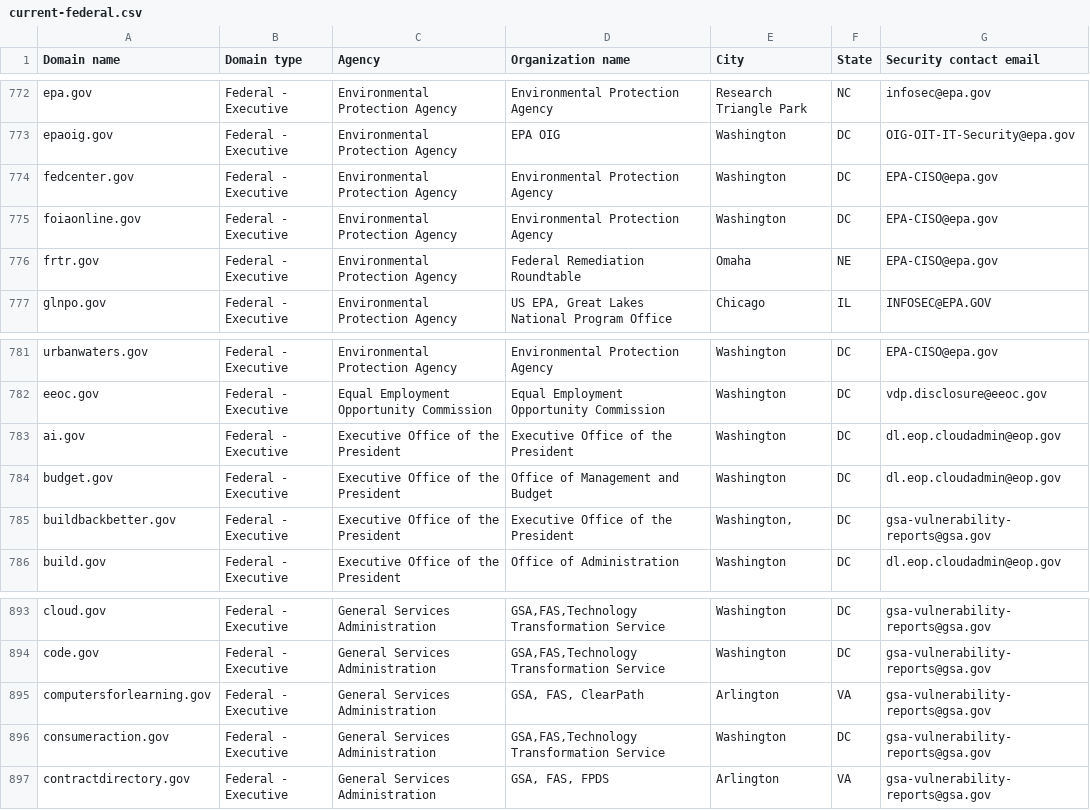
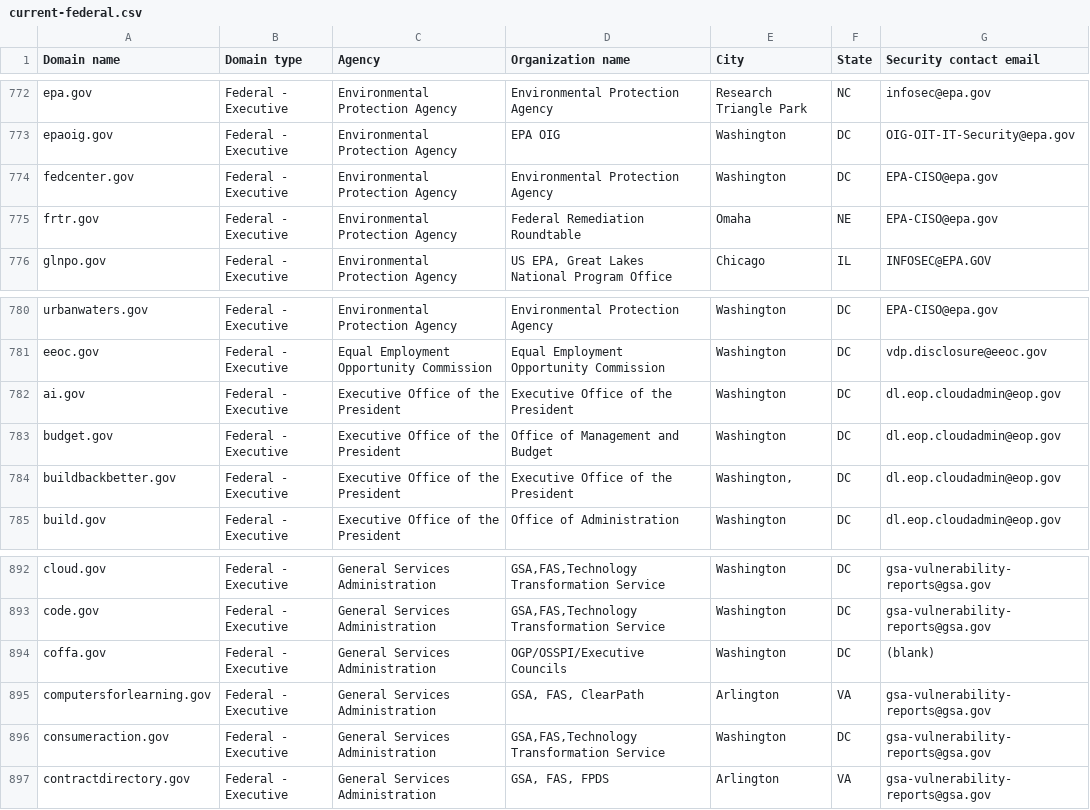
Before and after one commit to zandercymatics/dotgov-data, a CSV file: current-federal.csv, drawn as a sheet; only a part is shown, gaps mark what is left out.

Commit message:
Flat: latest data (2024-05-17T06:27:35.296Z) {   "date": "2024-05-17T06:27:35.296Z",   "files": [     {       "name": "current-federal.csv",       "deltaBytes": -25,       "source": "https://manage.get.gov/api/v1/get-report/current-federal"     },     {       "name": "current-full.csv",       "deltaBytes": 445,       "source": "https://manage.get.gov/api/v1/get-report/current-full"     }   ] }

```diff
--- a/current-federal.csv
+++ b/current-federal.csv
@@ -774,3 +774,2 @@ epaoig.gov,Federal - Executive,Environmental Protection Agency,EPA OIG,Washingto
 fedcenter.gov,Federal - Executive,Environmental Protection Agency,Environmental Protection Agency,Washington,DC,EPA-CISO@epa.gov
-foiaonline.gov,Federal - Executive,Environmental Protection Agency,Environmental Protection Agency,Washington,DC,EPA-CISO@epa.gov
 frtr.gov,Federal - Executive,Environmental Protection Agency,Federal Remediation Roundtable,Omaha,NE,EPA-CISO@epa.gov
@@ -784,3 +783,3 @@ ai.gov,Federal - Executive,Executive Office of the President,Executive Office of
 budget.gov,Federal - Executive,Executive Office of the President,Office of Management and Budget,Washington,DC,dl.eop.cloudadmin@eop.gov
-buildbackbetter.gov,Federal - Executive,Executive Office of the President,Executive Office of the President,"Washington,",DC,gsa-vulnerability-reports@gsa.gov
+buildbackbetter.gov,Federal - Executive,Executive Office of the President,Executive Office of the President,"Washington,",DC,dl.eop.cloudadmin@eop.gov
 build.gov,Federal - Executive,Executive Office of the President,Office of Administration,Washington,DC,dl.eop.cloudadmin@eop.gov
@@ -894,2 +893,3 @@ cloud.gov,Federal - Executive,General Services Administration,"GSA,FAS,Technolog
 code.gov,Federal - Executive,General Services Administration,"GSA,FAS,Technology Transformation Service",Washington,DC,gsa-vulnerability-reports@gsa.gov
+coffa.gov,Federal - Executive,General Services Administration,OGP/OSSPI/Executive Councils,Washington,DC,(blank)
 computersforlearning.gov,Federal - Executive,General Services Administration,"GSA, FAS, ClearPath",Arlington,VA,gsa-vulnerability-reports@gsa.gov
```
Also changed, not shown: 1 other file.
